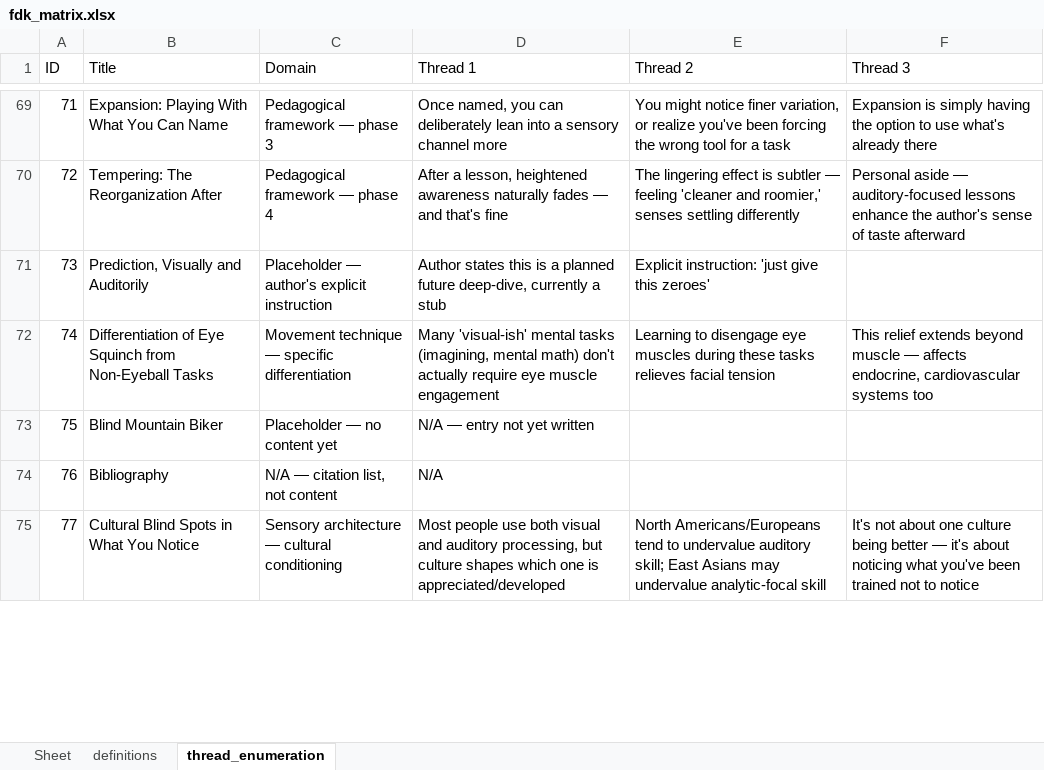
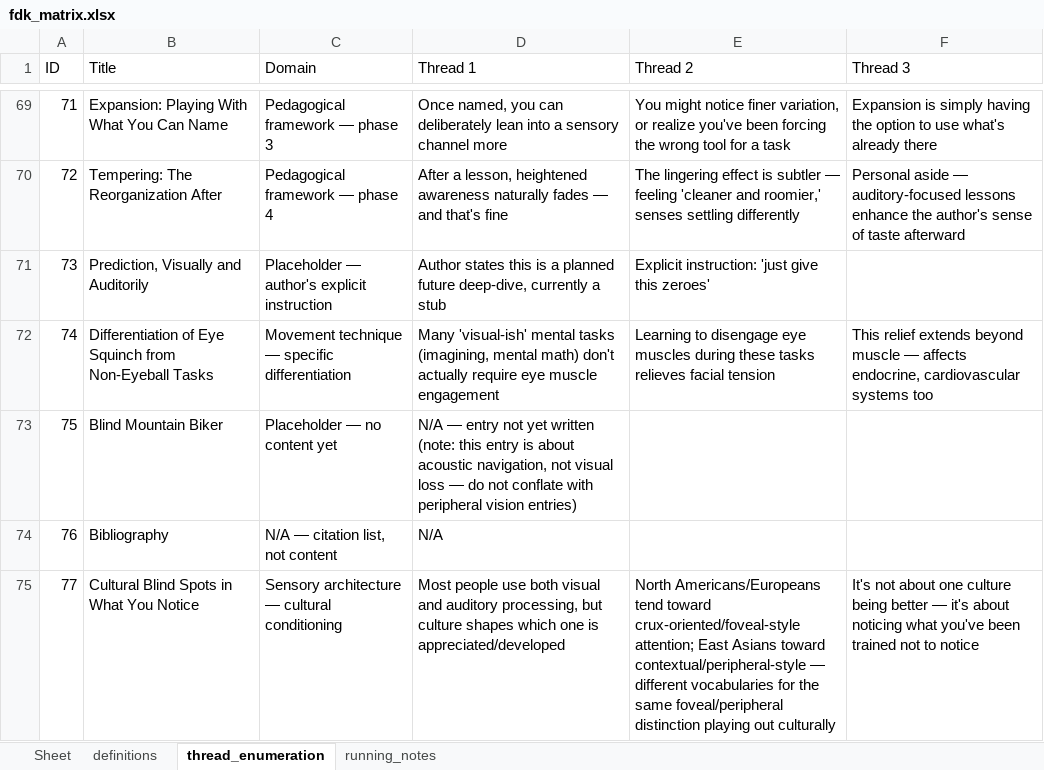
Before and after one commit to omurchu/FDKBook, an Excel workbook: public/matrix_file/fdk_matrix.xlsx, sheet thread_enumeration, drawn as a sheet; only a part is shown, gaps mark what is left out; values as stored, in another font and other column widths than the file's, no borders; the diff covers the shown part only; the diff names each change by its address in the sheet, - before the commit and + after, or states it on an @@ line.

```diff
--- a/public/matrix_file/fdk_matrix.xlsx (sheet thread_enumeration)
+++ b/public/matrix_file/fdk_matrix.xlsx (sheet thread_enumeration)
+sheet tab: running_notes
-D73 (Thread 1): …yet written
+D73 (Thread 1): …yet written (note: this entry is about acoustic navigation, not visual loss — do not conflate with peripheral vision entries)
-E75 (Thread 2): …Americans/Europeans tend to undervalue auditory skill; East Asians may undervalue analytic-focal skill
+E75 (Thread 2): …Americans/Europeans tend toward crux-oriented/foveal-style attention; East Asians toward contextual/peripheral-style — different vocabularies for the same foveal/peripheral distinction playing out culturally
```
Also changed, not shown: 763 added rows and 12 edited cells elsewhere in this sheet, sheet Sheet, sheet definitions, hidden cells.
